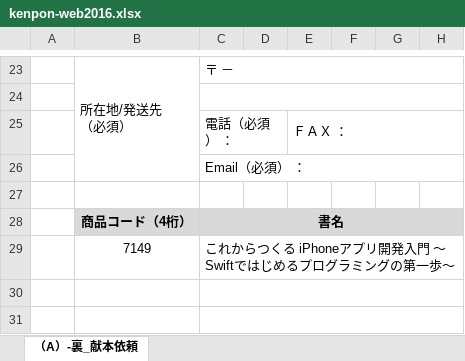
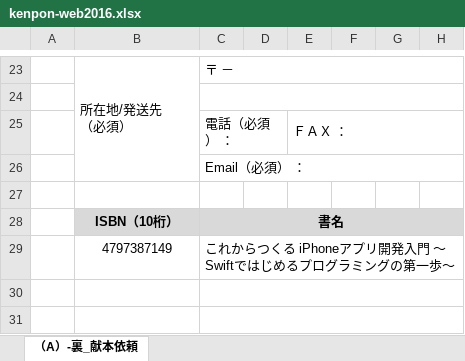
Before and after one commit to swiftbg/swiftbgbook, an Excel workbook: about/kenpon-web2016.xlsx, sheet （A）-裏_献本依頼, drawn as a sheet; only a part is shown, gaps mark what is left out; values as stored, in another font and other column widths than the file's, no borders; charts and pictures not drawn; the diff names each change by its address in the sheet, - before the commit and + after, or states it on an @@ line.

```diff
--- a/about/kenpon-web2016.xlsx (sheet （A）-裏_献本依頼)
+++ b/about/kenpon-web2016.xlsx (sheet （A）-裏_献本依頼)
-B28: 商品コード（4桁）
+B28: ISBN（10桁）
-B29: 7149
+B29: 4797387149
```
Also changed, not shown: 1 other file.
